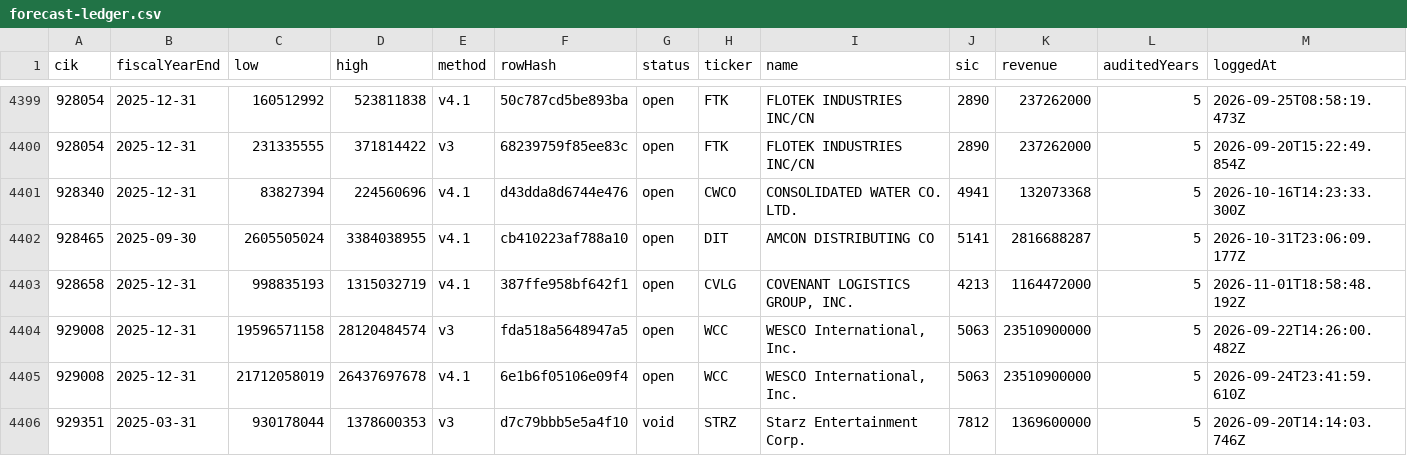
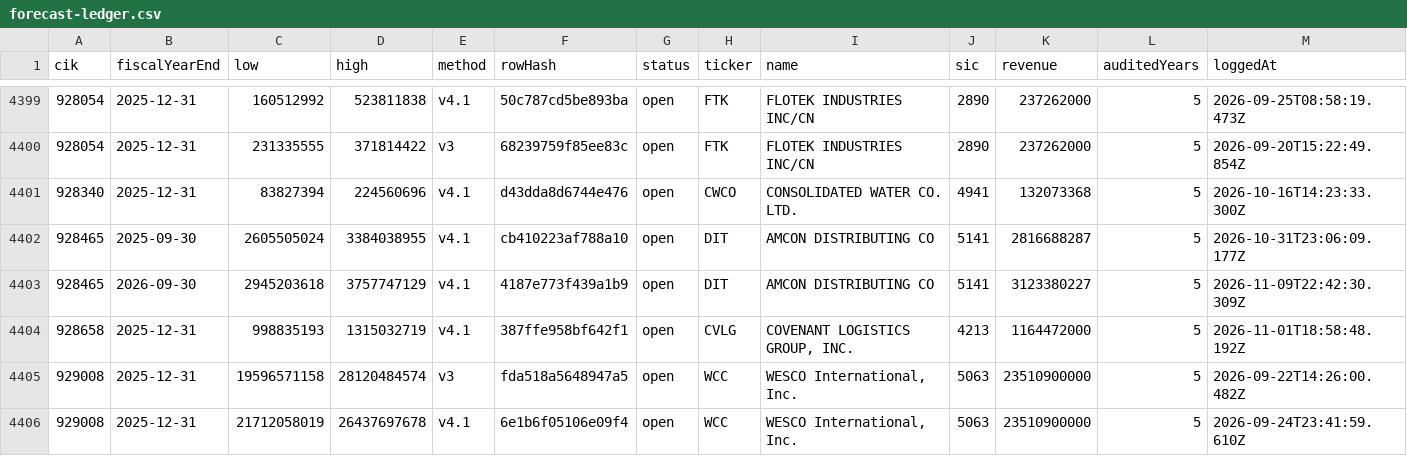
Before and after one commit to HuangGoodmanAgency/filing-boards, a CSV file: data/forecast-ledger.csv, drawn as a sheet; only a part is shown, gaps mark what is left out; the shorter side is filled out with more unchanged rows; the diff names each change by its address in the sheet, - before the commit and + after, or states it on an @@ line.

```diff
--- a/data/forecast-ledger.csv
+++ b/data/forecast-ledger.csv
+row 4403: 928465 | 2026-09-30 | 2945203618 | 3757747129 | v4.1 | 4187e773f439a1b9 | open | DIT | AMCON DISTRIBUTING CO | 5141 | 3123380227 | 5 | 2026-11-09T22:42:30.309Z
```
Also changed, not shown: 16 other files.
